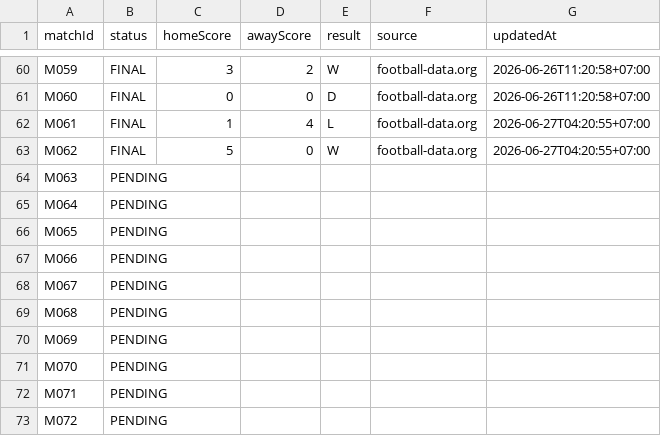
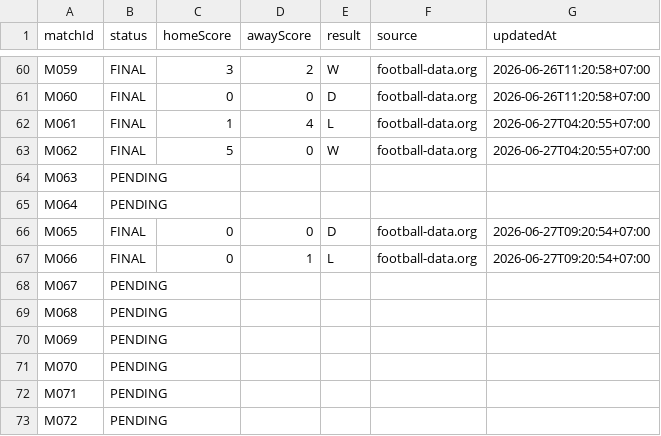
Before and after one commit to abdulR1806/bss-worldcup-2026, a CSV file: data/results.csv, drawn as a sheet; only a part is shown, gaps mark what is left out.

```diff
--- a/data/results.csv
+++ b/data/results.csv
@@ -65,4 +65,4 @@ M063,PENDING,,,,,
 M064,PENDING,,,,,
-M065,PENDING,,,,,
-M066,PENDING,,,,,
+M065,FINAL,0,0,D,football-data.org,2026-06-27T09:20:54+07:00
+M066,FINAL,0,1,L,football-data.org,2026-06-27T09:20:54+07:00
 M067,PENDING,,,,,
```
Also changed, not shown: 1 other file.
